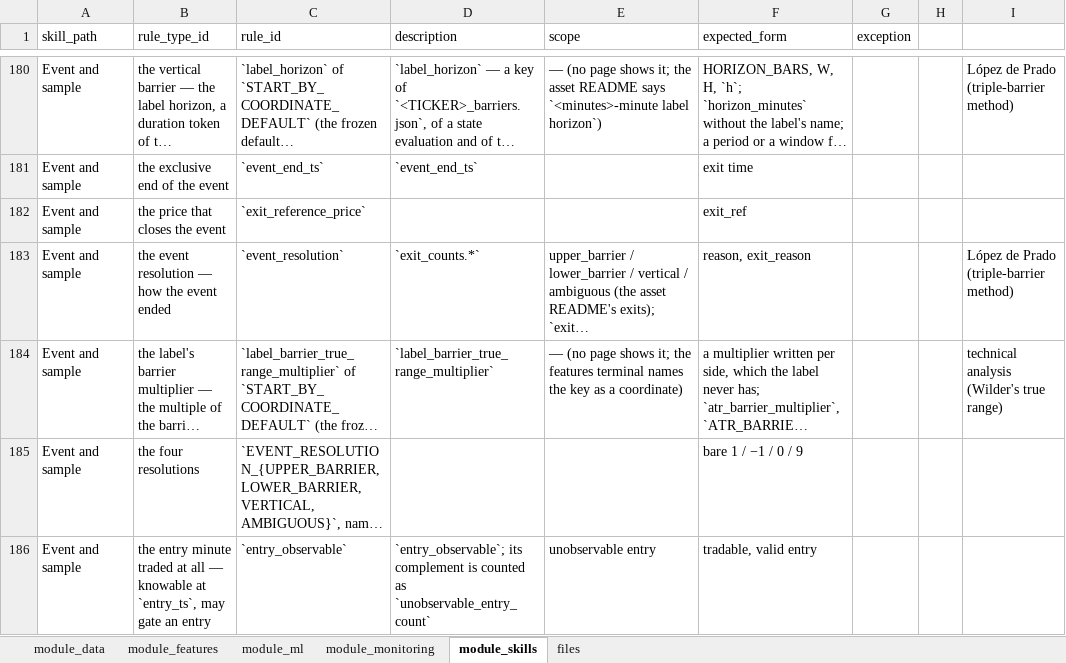
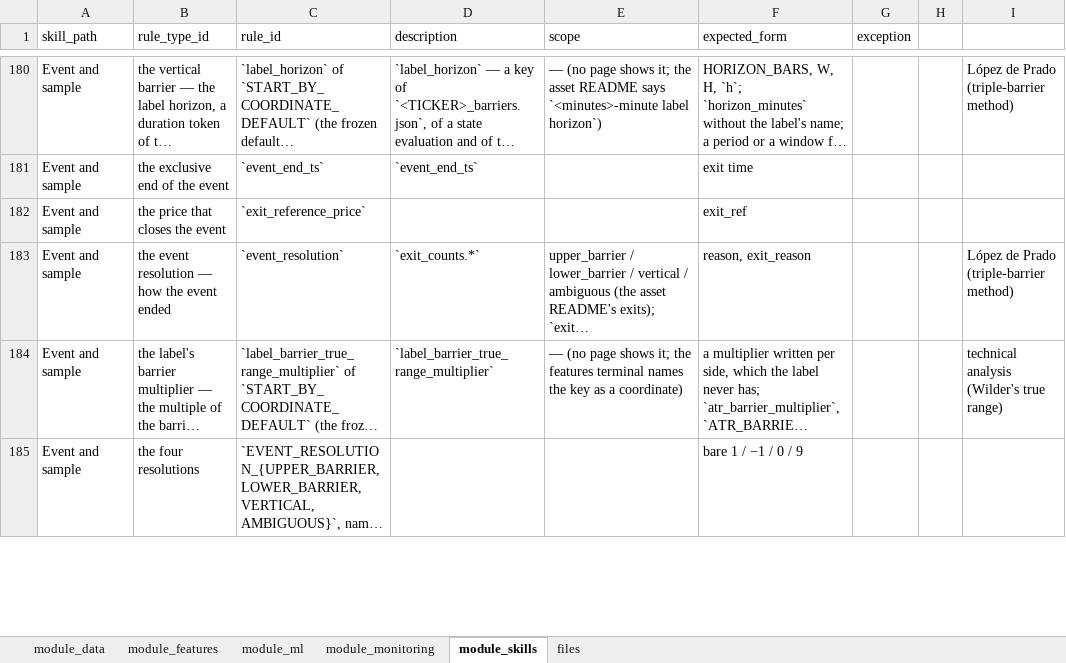
Before and after one commit to flak92/LIORA-MLOps-Portfolio, an Excel workbook: module_skills/skills_sheet.xlsx, sheet module_skills, drawn as a sheet; only a part is shown, gaps mark what is left out; long unchanged cells end in …; values as stored, in another font and other column widths than the file's, no borders; removed rows and columns are numbered as before the commit, all else as after; the diff covers the shown part only; the diff names each change by its address in the sheet, - before the commit and + after, or states it on an @@ line.

Commit message:
Define the evaluation population by the fold and the horizon alone
The evaluation population of a fold is its decisions whose entry leaves room
for the experiment's maximum label horizon before the fold's end, and
nothing else. The strategy's eligible entries are chosen inside it,
entry_eligible = decision_in_evaluation_population & gate_open &
entry_minute_traded, and the fold's scoring rows are the supervised
population (sample_valid) inside it; the gate reads a search state's
predictions and ambiguous labels leave its supervised population, so
neither is the population itself. No number moves.

entry_observable is renamed entry_minute_traded, the fact it measures: the
minute at entry_ts printed a trade, the fill condition of an entry at its
open, not information available at entry_ts. The column of the family
labels, the key of X and Y, the counter untraded_entry_minute_count of the
ML snapshot and the page move with it, and the register retires the old
names. The rule texts that cited them are corrected; their ids stay.

```diff
--- a/module_skills/skills_sheet.xlsx (sheet module_skills)
+++ b/module_skills/skills_sheet.xlsx (sheet module_skills)
-row 186: Event and sample | the entry minute traded at all — knowable at `entry_ts`, may gate an entry | `entry_observable` | `entry_observable`; its complement is counted as `unobservable_entry_count` | unobservable entry | tradable, valid entry
```
Also changed, not shown: 1 added row and 8 edited cells elsewhere in this sheet, sheet module_ml, 13 other files.
